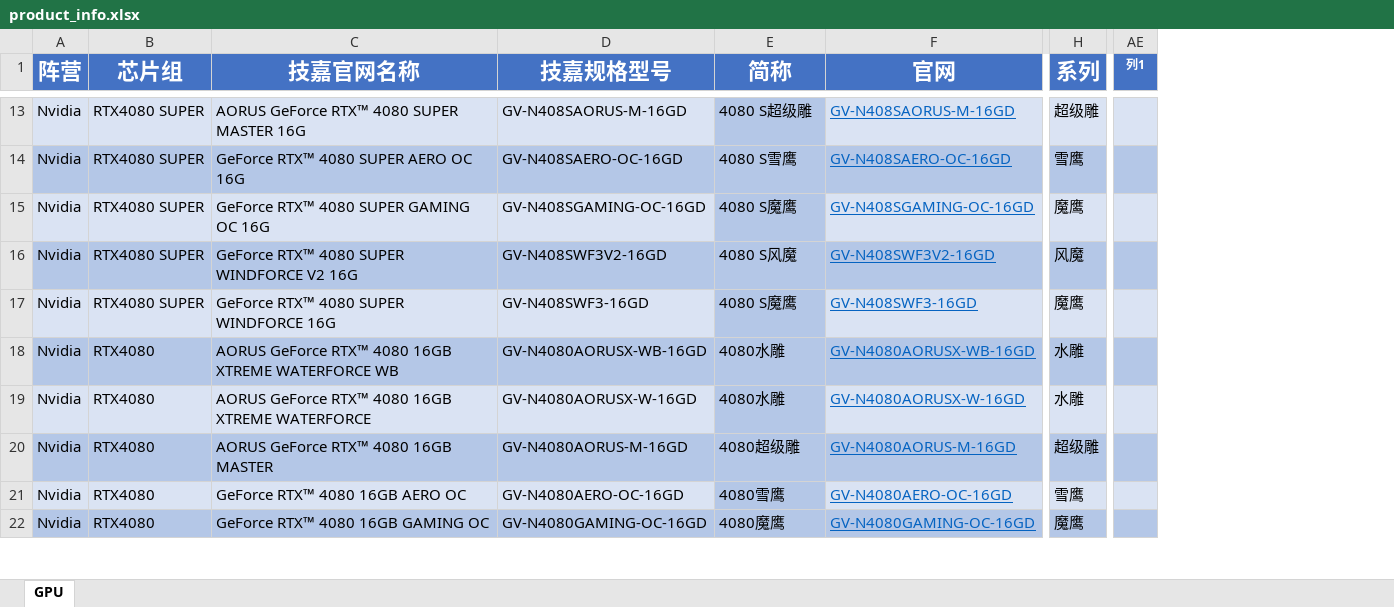
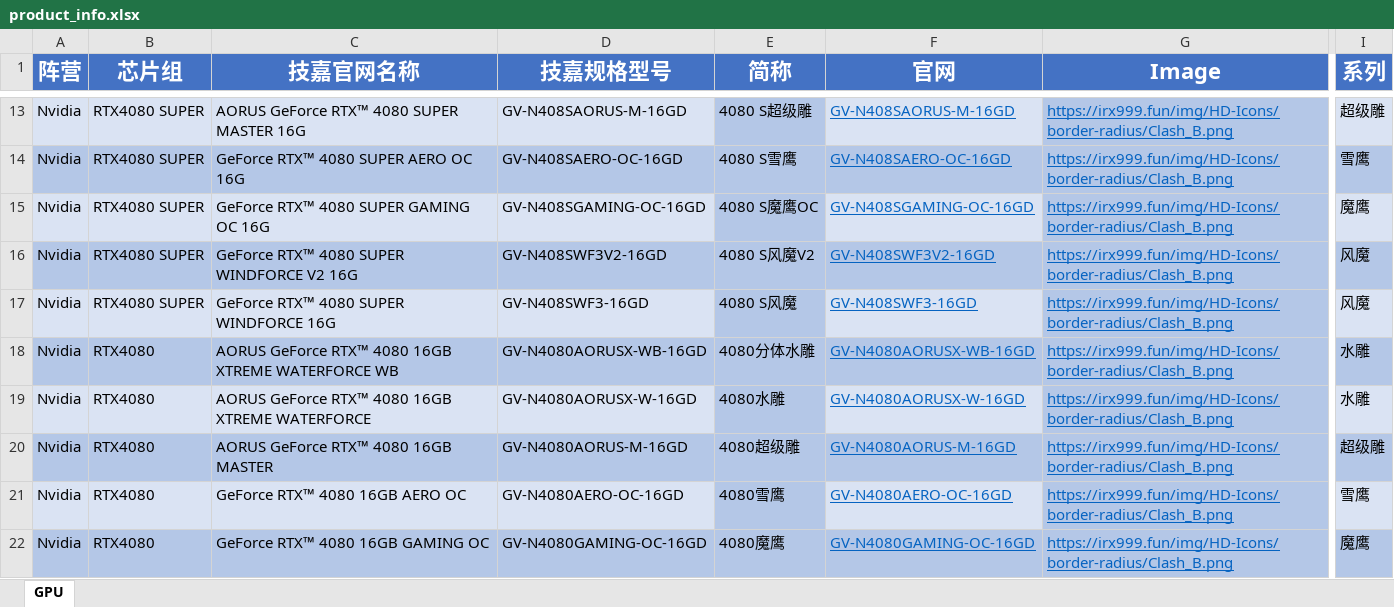
Before and after one commit to irx999/Comparison-of-product-parameters, an Excel workbook: product_info.xlsx, sheet GPU, drawn as a sheet; only a part is shown, gaps mark what is left out; values as stored, in another font and other column widths than the file's, no borders; conditional formats not drawn; removed rows and columns are numbered as before the commit, all else as after; the diff covers the shown part only; the diff names each change by its address in the sheet, - before the commit and + after, or states it on an @@ line.

```diff
--- a/product_info.xlsx (sheet GPU)
+++ b/product_info.xlsx (sheet GPU)
+column G (Image), rows 13-22: all https://irx999.fun/img/HD-Icons/border-radius/Clash_B.png
-column AE (列1), empty
-E15 (简称): 4080 S魔鹰
+E15 (简称): 4080 S魔鹰OC
-E16 (简称): 4080 S风魔
+E16 (简称): 4080 S风魔V2
-E17 (简称): 4080 S魔鹰
+E17 (简称): 4080 S风魔
-I17 (系列): 魔鹰
+I17 (系列): 风魔
-E18 (简称): 4080水雕
+E18 (简称): 4080分体水雕
```
Also changed, not shown: 12 edited cells elsewhere in this sheet, 3 other files.
